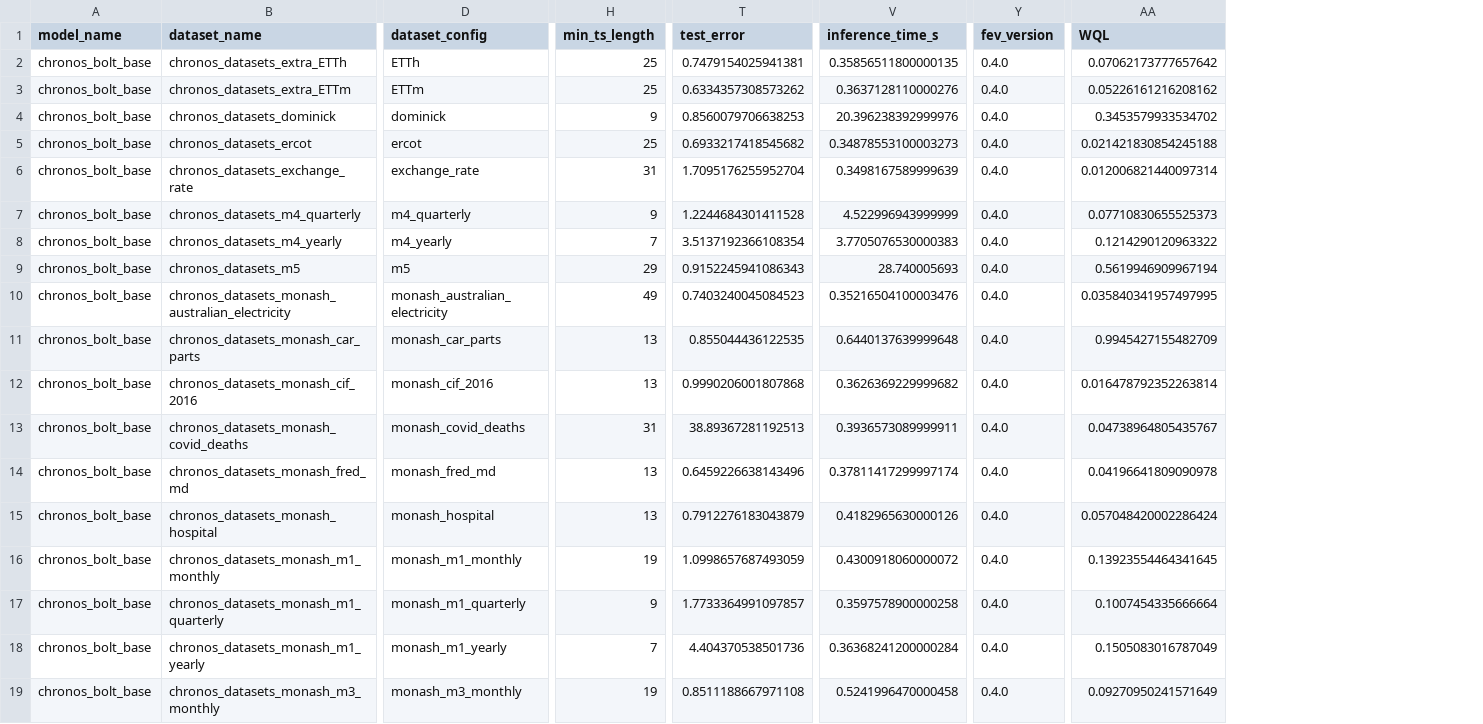
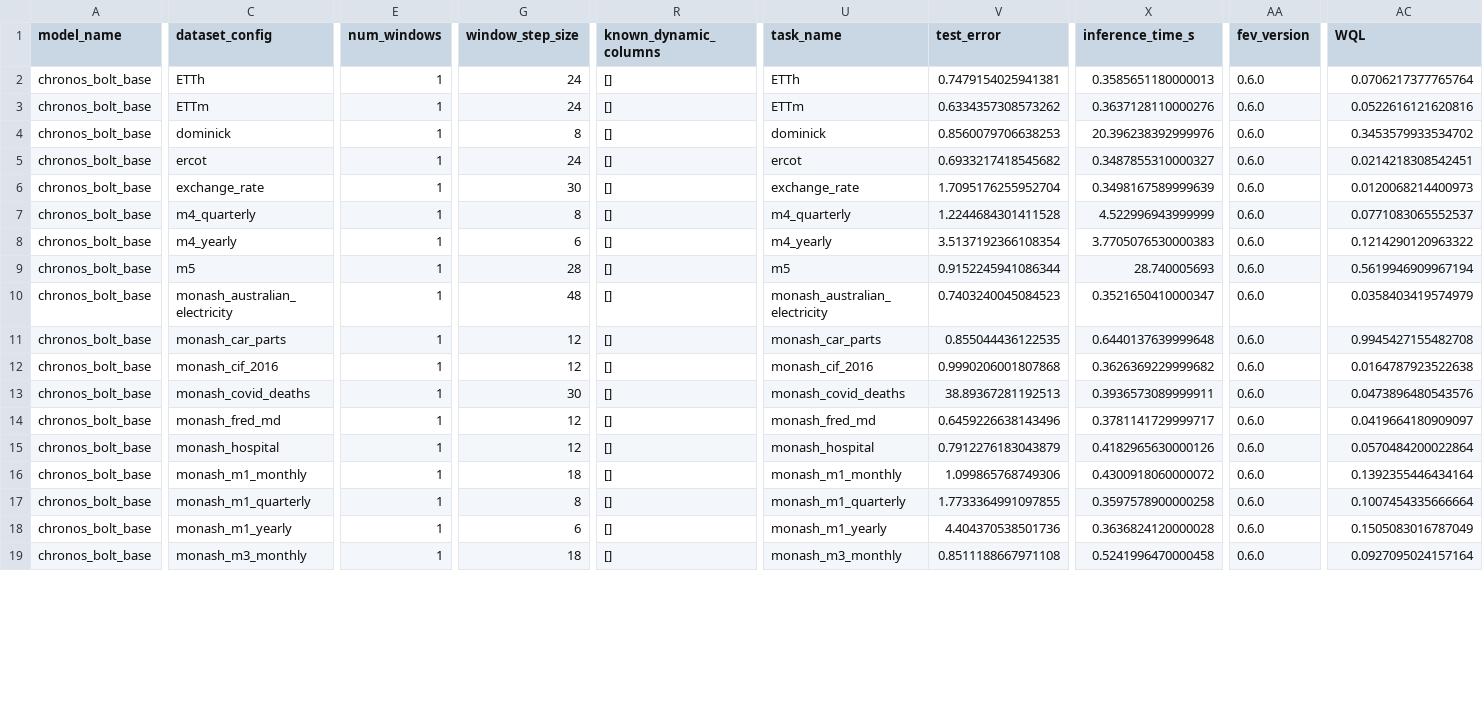
Before and after one commit to autogluon/fev, a CSV file: benchmarks/chronos_zeroshot/results/chronos_bolt_base.csv, drawn as a sheet; only a part is shown, gaps mark what is left out; removed rows and columns are numbered as before the commit, all else as after; the diff covers the shown part only; the diff names each change by its address in the sheet, - before the commit and + after, or states it on an @@ line.

Commit message:
Update results to v0.6.0 (#43)

```diff
--- a/benchmarks/chronos_zeroshot/results/chronos_bolt_base.csv
+++ b/benchmarks/chronos_zeroshot/results/chronos_bolt_base.csv
-column B (dataset_name), rows 2-19: chronos_datasets_extra_ETTh | chronos_datasets_extra_ETTm | chronos_datasets_dominick | chronos_datasets_ercot | chronos_datasets_exchange_rate | chronos_datasets_m4_quarterly | chronos_datasets_m4_yearly | chronos_datasets_m5 | chronos_datasets_monash_australian_electricity | chronos_datasets_monash_car_parts | chronos_datasets_monash_cif_2016 | chronos_datasets_monash_covid_deaths | chronos_datasets_monash_fred_md | chronos_datasets_monash_hospital | chronos_datasets_monash_m1_monthly | chronos_datasets_monash_m1_quarterly | chronos_datasets_monash_m1_yearly | chronos_datasets_monash_m3_monthly
+column E (num_windows), rows 2-19: all 1
+column G (window_step_size), rows 2-19: 24 | 24 | 8 | 24 | 30 | 8 | 6 | 28 | 48 | 12 | 12 | 30 | 12 | 12 | 18 | 8 | 6 | 18
-column H (min_ts_length), rows 2-19: 25 | 25 | 9 | 25 | 31 | 9 | 7 | 29 | 49 | 13 | 13 | 31 | 13 | 13 | 19 | 9 | 7 | 19
+column R (known_dynamic_columns), rows 2-19: all []
+column U (task_name), rows 2-19: ETTh | ETTm | dominick | ercot | exchange_rate | m4_quarterly | m4_yearly | m5 | monash_australian_electricity | monash_car_parts | monash_cif_2016 | monash_covid_deaths | monash_fred_md | monash_hospital | monash_m1_monthly | monash_m1_quarterly | monash_m1_yearly | monash_m3_monthly
-X2 (inference_time_s): 0.35856511800000135
+X2 (inference_time_s): 0.3585651180000013
-AA2:AA19 (fev_version): 0.4.0
+AA2:AA19 (fev_version): 0.6.0
-AC2 (WQL): 0.07062173777657642
+AC2 (WQL): 0.0706217377765764
-AC3 (WQL): 0.05226161216208162
+AC3 (WQL): 0.0522616121620816
-X5 (inference_time_s): 0.34878553100003273
+X5 (inference_time_s): 0.3487855310000327
-AC5 (WQL): 0.021421830854245188
+AC5 (WQL): 0.0214218308542451
-AC6 (WQL): 0.012006821440097314
+AC6 (WQL): 0.0120068214400973
-AC7 (WQL): 0.07710830655525373
+AC7 (WQL): 0.0771083065552537
-V9 (test_error): 0.9152245941086343
+V9 (test_error): 0.9152245941086344
-X10 (inference_time_s): 0.35216504100003476
+X10 (inference_time_s): 0.3521650410000347
-AC10 (WQL): 0.035840341957497995
+AC10 (WQL): 0.0358403419574979
-AC11 (WQL): 0.9945427155482709
+AC11 (WQL): 0.9945427155482708
-AC12 (WQL): 0.016478792352263814
+AC12 (WQL): 0.0164787923522638
-AC13 (WQL): 0.04738964805435767
+AC13 (WQL): 0.0473896480543576
-X14 (inference_time_s): 0.37811417299997174
+X14 (inference_time_s): 0.3781141729999717
-AC14 (WQL): 0.04196641809090978
+AC14 (WQL): 0.0419664180909097
-AC15 (WQL): 0.057048420002286424
+AC15 (WQL): 0.0570484200022864
-V16 (test_error): 1.0998657687493059
+V16 (test_error): 1.099865768749306
-AC16 (WQL): 0.13923554464341645
+AC16 (WQL): 0.1392355446434164
-V17 (test_error): 1.7733364991097857
+V17 (test_error): 1.7733364991097855
-X18 (inference_time_s): 0.36368241200000284
+X18 (inference_time_s): 0.3636824120000028
-AC19 (WQL): 0.09270950241571649
+AC19 (WQL): 0.0927095024157164
```
Also changed, not shown: 32 edited cells elsewhere in this file, benchmarks/chronos_zeroshot/results/auto_arima.csv, benchmarks/chronos_zeroshot/results/chronos_base.csv, 29 other files.
